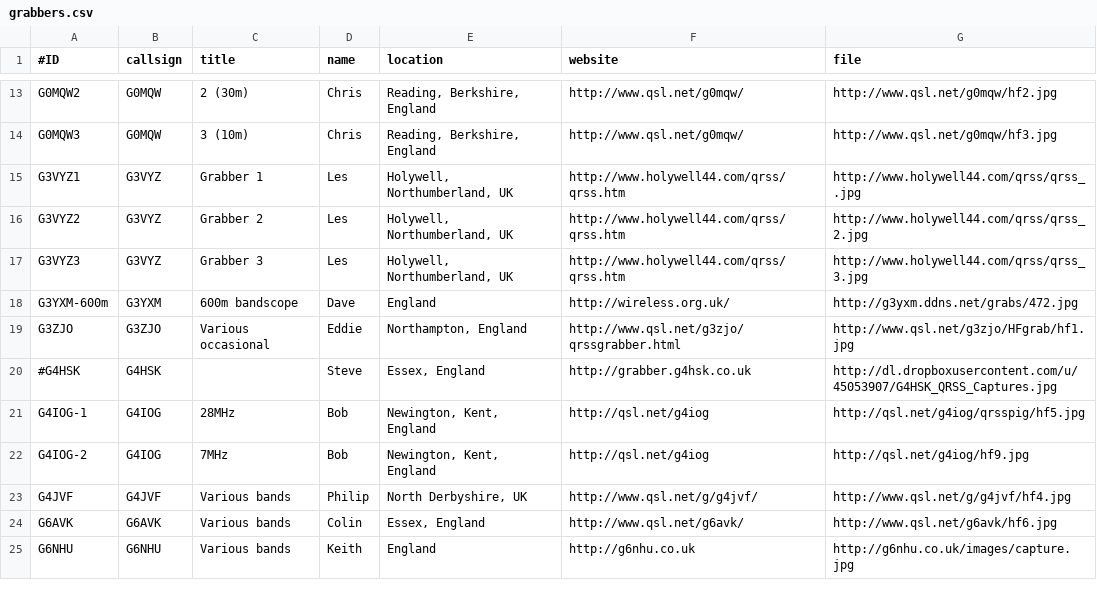
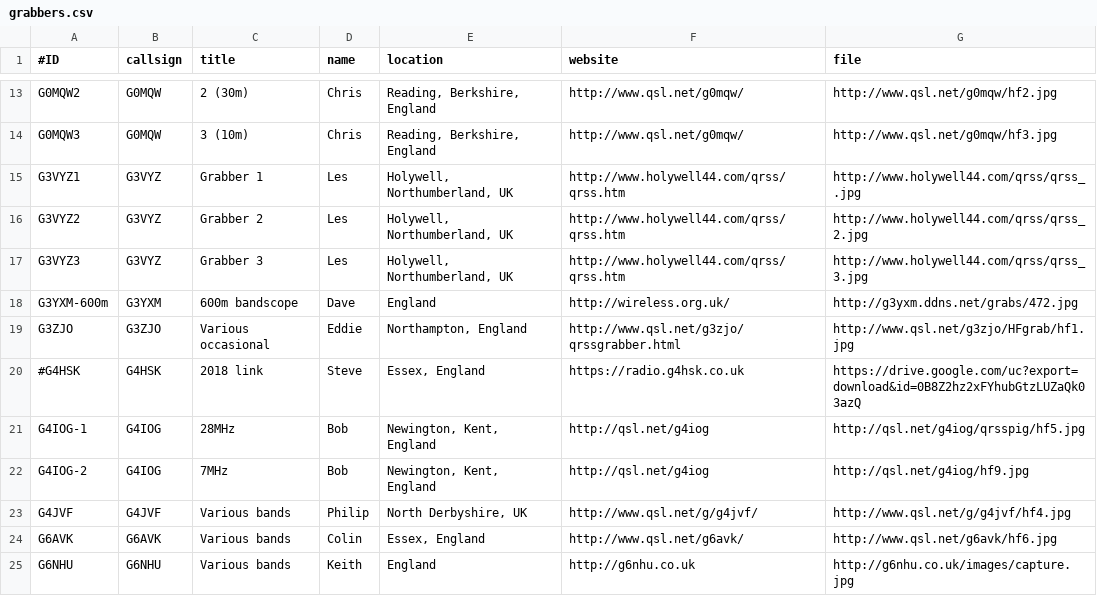
Before and after one commit to swharden/QRSSplus, a CSV file: grabbers.csv, drawn as a sheet; only a part is shown, gaps mark what is left out.

Commit message:
Update grabbers.csv
New link for G4HSK, last seen Spring 2018.
For possible use in the future.

```diff
--- a/grabbers.csv
+++ b/grabbers.csv
@@ -19,3 +19,3 @@ G3YXM-600m,G3YXM,600m bandscope,Dave,England,http://wireless.org.uk/,http://g3yx
 G3ZJO,G3ZJO,Various occasional,Eddie,"Northampton, England",http://www.qsl.net/g3zjo/qrssgrabber.html,http://www.qsl.net/g3zjo/HFgrab/hf1.jpg
-#G4HSK,G4HSK,,Steve,"Essex, England",http://grabber.g4hsk.co.uk,http://dl.dropboxusercontent.com/u/45053907/G4HSK_QRSS_Captures.jpg
+#G4HSK,G4HSK,2018 link,Steve,"Essex, England",https://radio.g4hsk.co.uk,https://drive.google.com/uc?export=download&id=0B8Z2hz2xFYhubGtzLUZaQk03azQ
 G4IOG-1,G4IOG,28MHz,Bob,"Newington, Kent, England",http://qsl.net/g4iog,http://qsl.net/g4iog/qrsspig/hf5.jpg
```
